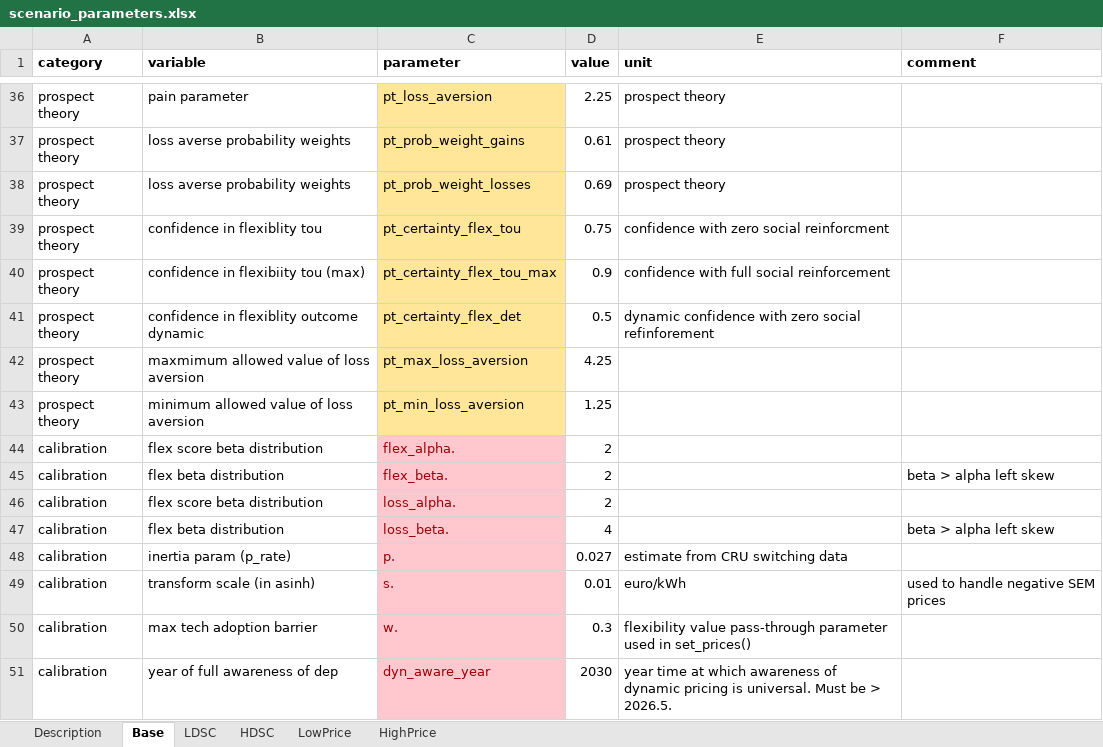
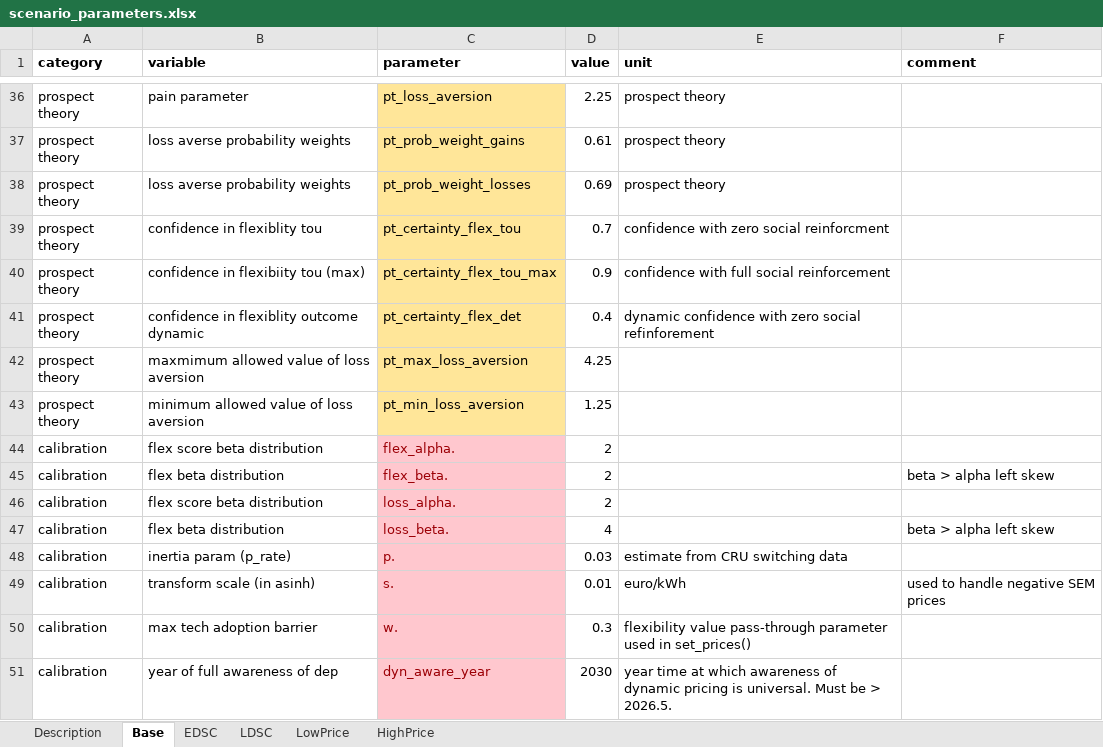
Before and after one commit to Phalacrocorax-gaimardi/depmicrosimr, an Excel workbook: inst/ext_data/scenario_parameters.xlsx, sheet Base, drawn as a sheet; only a part is shown, gaps mark what is left out; values as stored, in another font and other column widths than the file's, no borders; the diff names each change by its address in the sheet, - before the commit and + after, or states it on an @@ line.

```diff
--- a/inst/ext_data/scenario_parameters.xlsx (sheet Base)
+++ b/inst/ext_data/scenario_parameters.xlsx (sheet Base)
-sheet tab: HDSC
+sheet tab: EDSC
-D39 (value): 0.75
+D39 (value): 0.7
-D41 (value): 0.5
+D41 (value): 0.4
-D48 (value): 0.027
+D48 (value): 0.03
```
Also changed, not shown: sheet HighPrice, sheet LDSC, sheet LowPrice, sheet Description, 8 other files.
